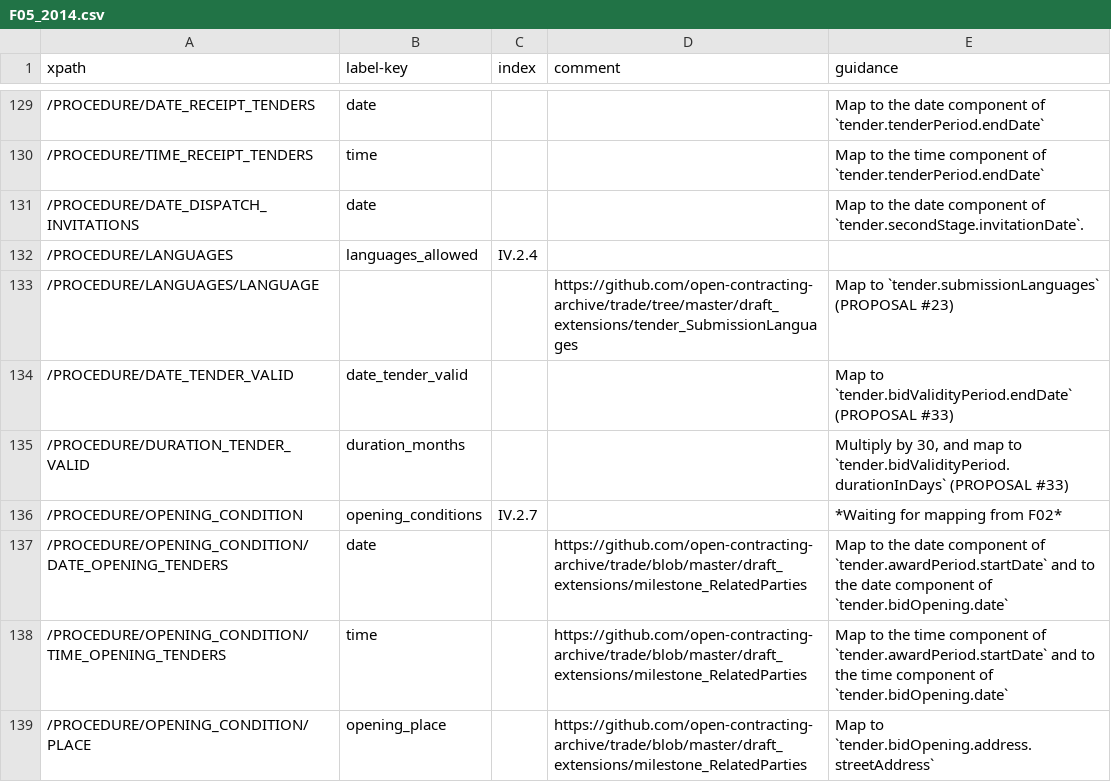
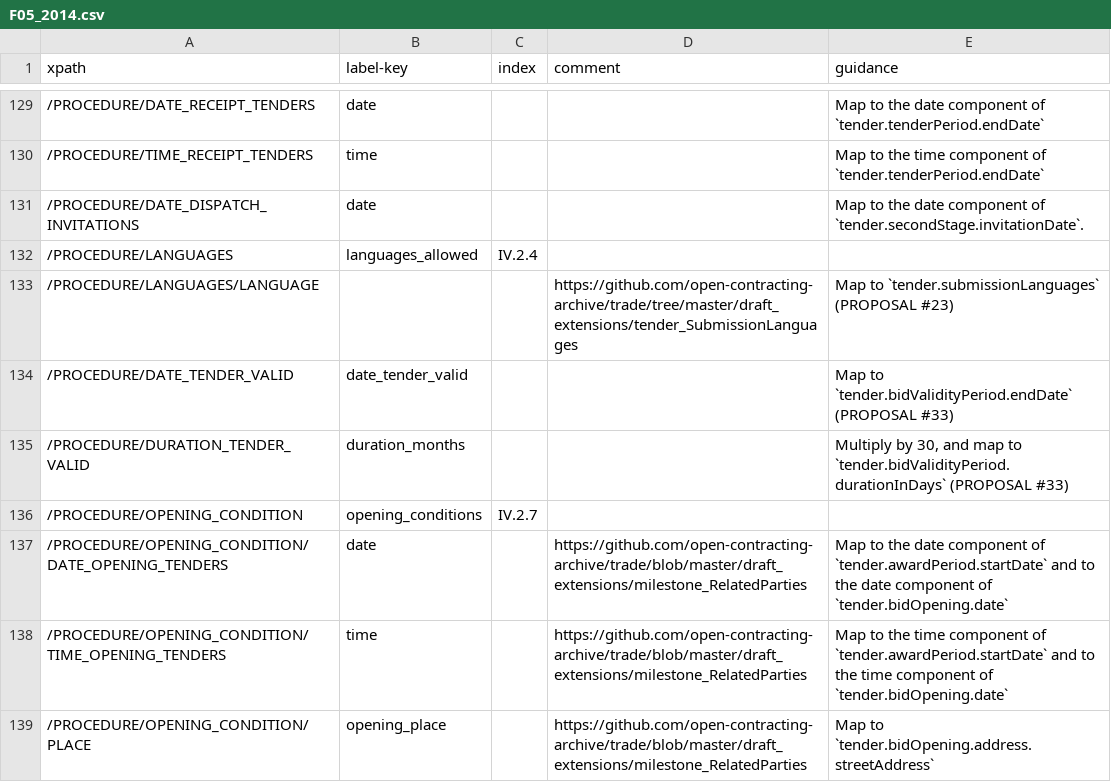
Before and after one commit to open-contracting/european-union-support, a CSV file: output/mapping/F05_2014.csv, drawn as a sheet; only a part is shown, gaps mark what is left out.

```diff
--- a/output/mapping/F05_2014.csv
+++ b/output/mapping/F05_2014.csv
@@ -135,3 +135,3 @@ xpath,label-key,index,comment,guidance
 /PROCEDURE/DURATION_TENDER_VALID,duration_months,,,"Multiply by 30, and map to `tender.bidValidityPeriod.durationInDays` (PROPOSAL #33)"
-/PROCEDURE/OPENING_CONDITION,opening_conditions,IV.2.7,,*Waiting for mapping from F02*
+/PROCEDURE/OPENING_CONDITION,opening_conditions,IV.2.7,,""
 /PROCEDURE/OPENING_CONDITION/DATE_OPENING_TENDERS,date,,https://github.com/open-contracting-archive/trade/blob/master/draft_extensions/milestone_RelatedParties,Map to the date component of `tender.awardPeriod.startDate` and to the date component of `tender.bidOpening.date`
```
Also changed, not shown: output/mapping/F02_2014.csv.
